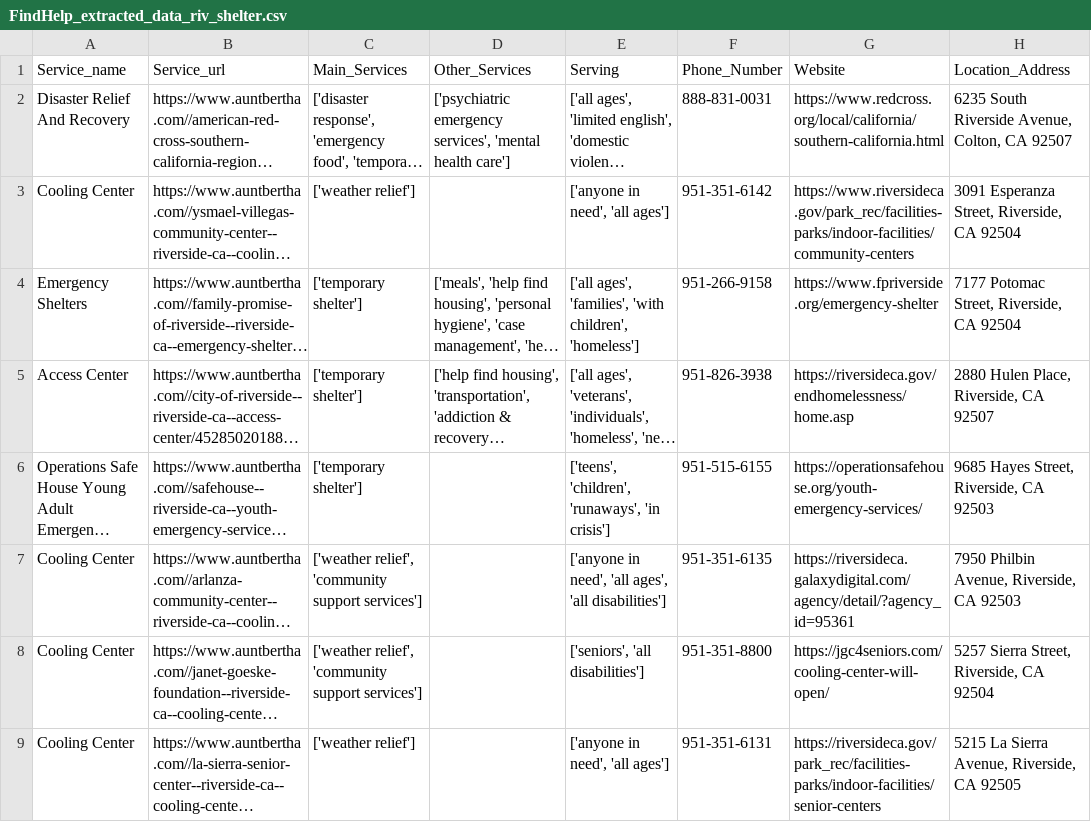
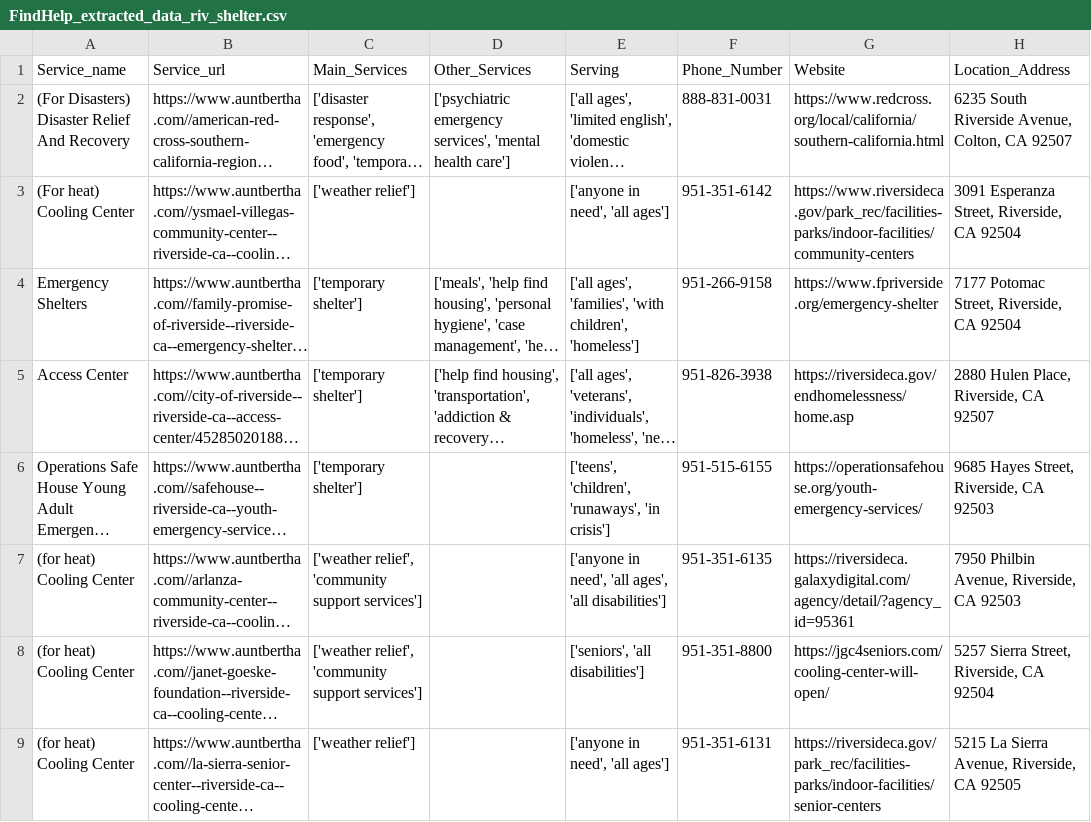
Before and after one commit to TregisD/Homeless_Services_Provider_Interface, a CSV file: FindHelp_extracted_data_riv_shelter.csv, drawn as a sheet; only a part is shown; long unchanged cells end in …; the diff covers the shown part only; the diff names each change by its address in the sheet, - before the commit and + after, or states it on an @@ line.

```diff
--- a/FindHelp_extracted_data_riv_shelter.csv
+++ b/FindHelp_extracted_data_riv_shelter.csv
-A2 (Service_name): Disaster Relief And Recovery
+A2 (Service_name): (For Disasters) Disaster Relief And Recovery
-A3 (Service_name): Cooling Center
+A3 (Service_name): (For heat) Cooling Center
-A7:A9 (Service_name): Cooling Center
+A7:A9 (Service_name): (for heat) Cooling Center
```
Also changed, not shown: 3 removed rows and 5 edited cells elsewhere in this file, 4 other files.
